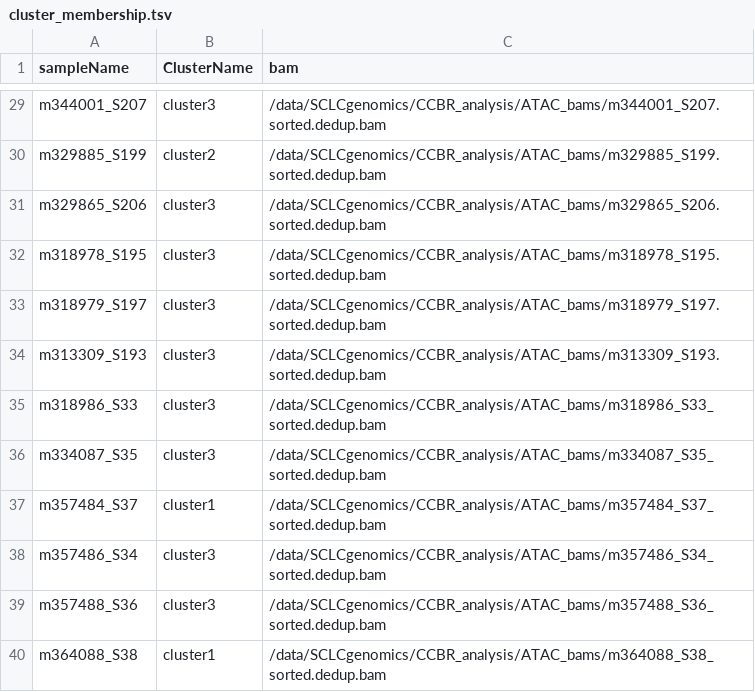
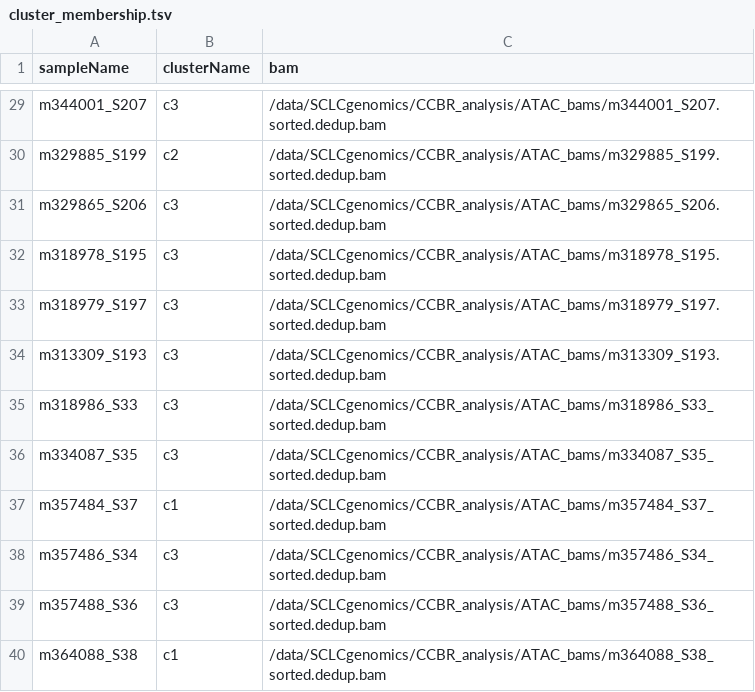
Before and after one commit to CCBR/CCBR-1326_SCLC, a TSV file: assets/cluster_membership.tsv, drawn as a sheet; only a part is shown, gaps mark what is left out; the diff covers the shown part only; the diff names each change by its address in the sheet, - before the commit and + after, or states it on an @@ line.

Commit message:
fix: harmonize cluster ids

```diff
--- a/assets/cluster_membership.tsv
+++ b/assets/cluster_membership.tsv
-B1: ClusterName
+B1: clusterName
-B29 (clusterName): cluster3
+B29 (clusterName): c3
-B30 (clusterName): cluster2
+B30 (clusterName): c2
-B31:B36 (clusterName): cluster3
+B31:B36 (clusterName): c3
-B37 (clusterName): cluster1
+B37 (clusterName): c1
-B38:B39 (clusterName): cluster3
+B38:B39 (clusterName): c3
-B40 (clusterName): cluster1
+B40 (clusterName): c1
```
Also changed, not shown: 27 edited cells elsewhere in this file.
